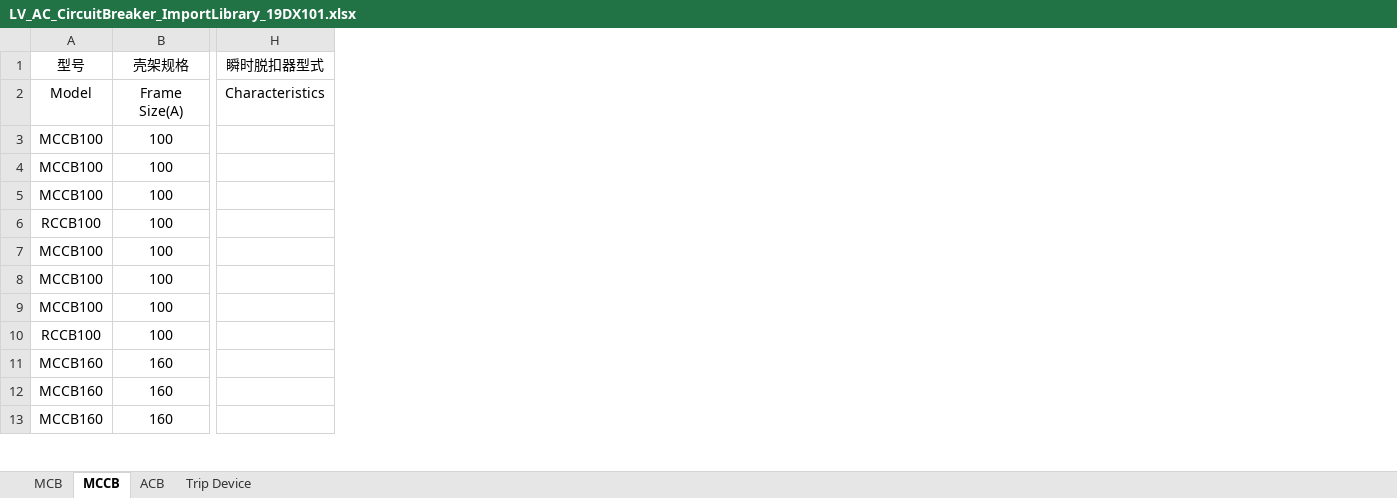
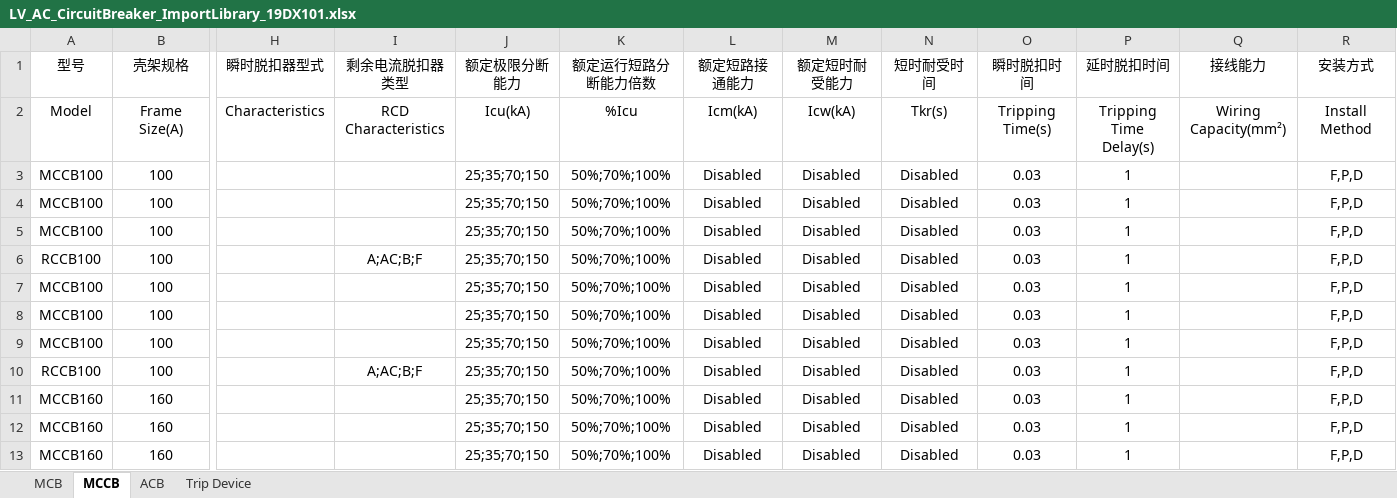
Before and after one commit to SBESIRC/ThMEPEngine, an Excel workbook: AutoLoader/Contents/Support/PowerDistributionSystem/LV_AC_CircuitBreaker_ImportLibrary_19DX101.xlsx, sheet MCCB, drawn as a sheet; only a part is shown, gaps mark what is left out; values as stored, in another font and other column widths than the file's, no borders; the diff names each change by its address in the sheet, - before the commit and + after, or states it on an @@ line.

```diff
--- a/AutoLoader/Contents/Support/PowerDistributionSystem/LV_AC_CircuitBreaker_ImportLibrary_19DX101.xlsx (sheet MCCB)
+++ b/AutoLoader/Contents/Support/PowerDistributionSystem/LV_AC_CircuitBreaker_ImportLibrary_19DX101.xlsx (sheet MCCB)
@@ column I (剩余电流脱扣器类型) unhidden, rows 2-10: RCD Characteristics |  |  |  | A;AC;B;F |  |  |  | A;AC;B;F @@
@@ column J (额定极限分断能力) unhidden, rows 2-13: Icu(kA) | 25;35;70;150 | 25;35;70;150 | 25;35;70;150 | 25;35;70;150 | 25;35;70;150 | 25;35;70;150 | 25;35;70;150 | 25;35;70;150 | 25;35;70;150 | 25;35;70;150 | 25;35;70;150 @@
@@ column K (额定运行短路分断能力倍数) unhidden, rows 2-13: %Icu | 50%;70%;100% | 50%;70%;100% | 50%;70%;100% | 50%;70%;100% | 50%;70%;100% | 50%;70%;100% | 50%;70%;100% | 50%;70%;100% | 50%;70%;100% | 50%;70%;100% | 50%;70%;100% @@
@@ column L (额定短路接通能力) unhidden, rows 2-13: Icm(kA) | Disabled | Disabled | Disabled | Disabled | Disabled | Disabled | Disabled | Disabled | Disabled | Disabled | Disabled @@
@@ column M (额定短时耐受能力) unhidden, rows 2-13: Icw(kA) | Disabled | Disabled | Disabled | Disabled | Disabled | Disabled | Disabled | Disabled | Disabled | Disabled | Disabled @@
@@ column N (短时耐受时间) unhidden, rows 2-13: Tkr(s) | Disabled | Disabled | Disabled | Disabled | Disabled | Disabled | Disabled | Disabled | Disabled | Disabled | Disabled @@
@@ column O (瞬时脱扣时间) unhidden, rows 2-13: Tripping Time(s) | 0.03 | 0.03 | 0.03 | 0.03 | 0.03 | 0.03 | 0.03 | 0.03 | 0.03 | 0.03 | 0.03 @@
@@ column P (延时脱扣时间) unhidden, rows 2-13: Tripping Time Delay(s) | 1 | 1 | 1 | 1 | 1 | 1 | 1 | 1 | 1 | 1 | 1 @@
@@ column Q (接线能力) unhidden, row 2: Wiring Capacity(mm²) @@
+column R (安装方式), rows 2-13: Install Method | F,P,D | F,P,D | F,P,D | F,P,D | F,P,D | F,P,D | F,P,D | F,P,D | F,P,D | F,P,D | F,P,D
```
Also changed, not shown: sheet MCB, AutoLoader/Contents/Support/PowerDistributionSystem/LV_AC_Motor_TypeTwoCoordination_19DX101.xlsx, AutoLoader/Contents/Support/PowerDistributionSystem/LV_AC_ThermalRelay_19DX101.xlsx, 1 other file.
